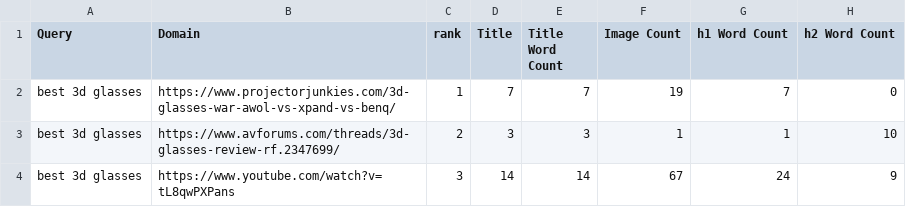
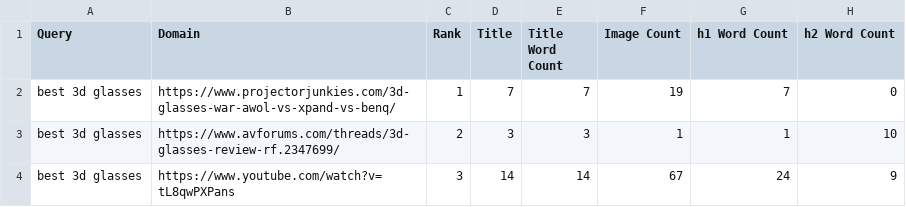
Before and after one commit to ANNI90123/ANNI90123.github.io, a CSV file: js/24.6.2024.all_queries_domains_with_ranks_and_snapshots.csv, drawn as a sheet; only a part is shown; the diff names each change by its address in the sheet, - before the commit and + after, or states it on an @@ line.

```diff
--- a/js/24.6.2024.all_queries_domains_with_ranks_and_snapshots.csv
+++ b/js/24.6.2024.all_queries_domains_with_ranks_and_snapshots.csv
-C1: rank
+C1: Rank
```
Also changed, not shown: 5 other files.
